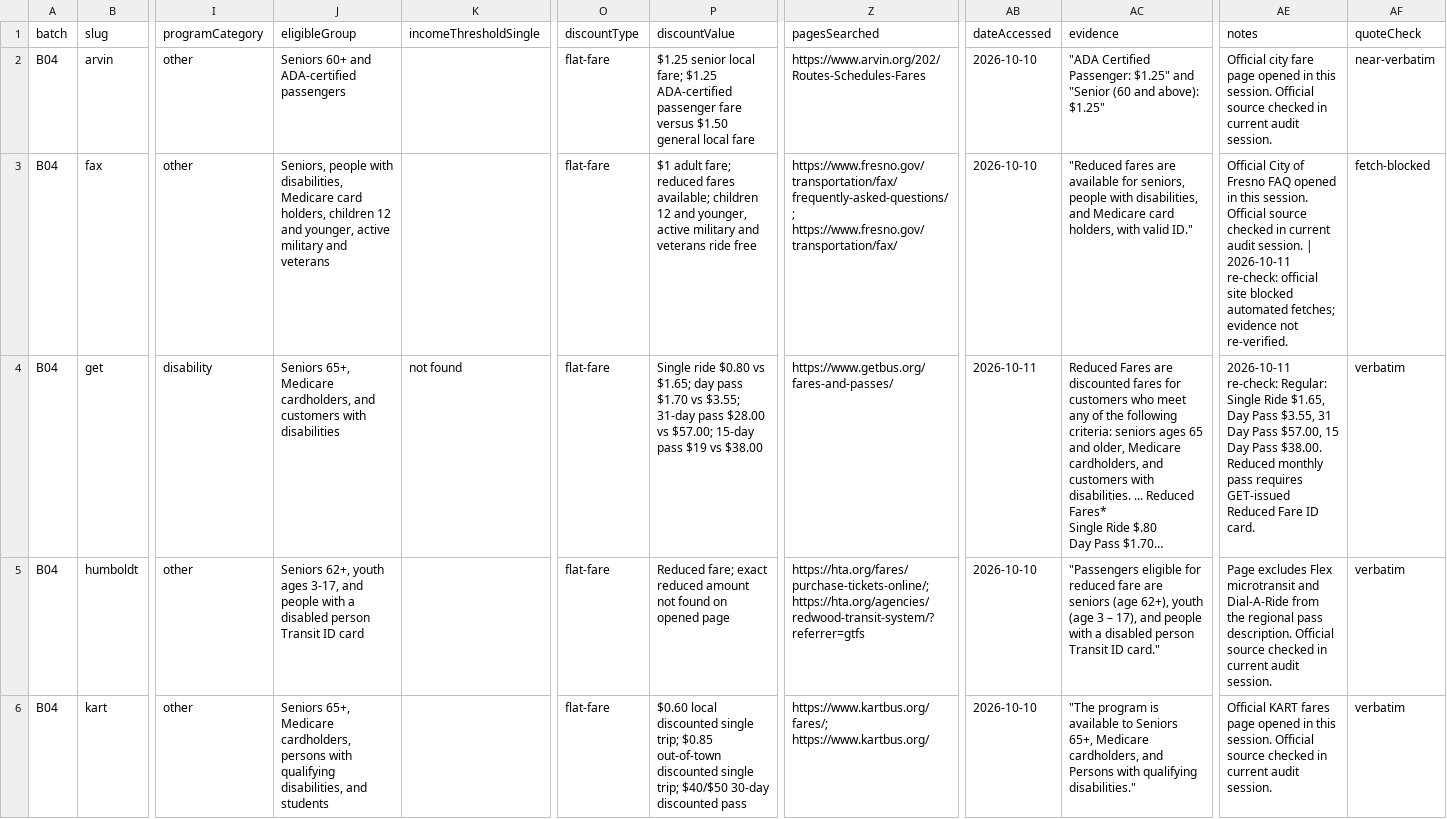
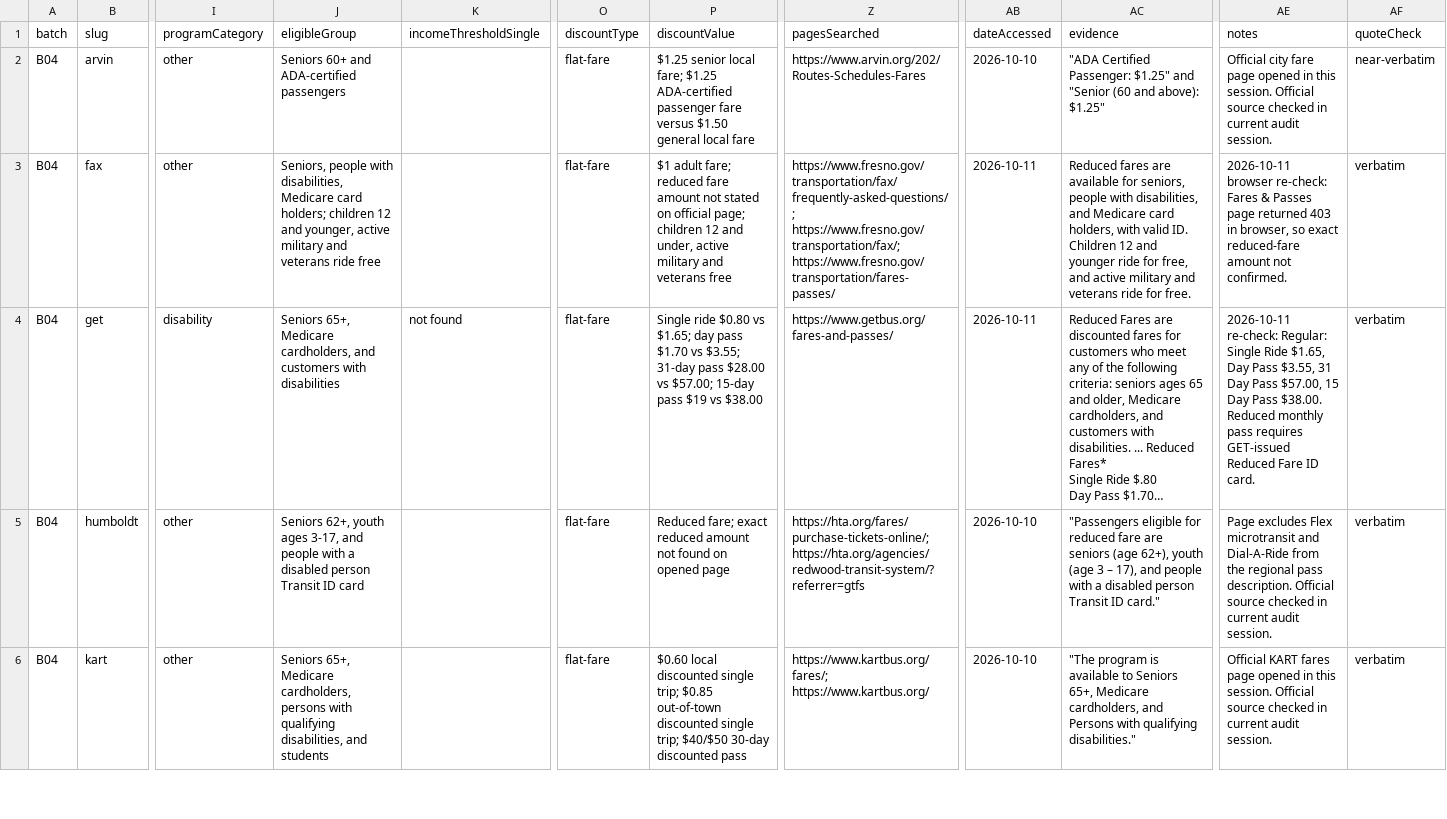
Before and after one commit to Civic-Minds/Atlas, a CSV file: docs/research/fare-discounts-2026-10/fare-discounts-B04-2026-10-10.csv, drawn as a sheet; only a part is shown, gaps mark what is left out; long unchanged cells end in …; the diff covers the shown part only; the diff names each change by its address in the sheet, - before the commit and + after, or states it on an @@ line.

```diff
--- a/docs/research/fare-discounts-2026-10/fare-discounts-B04-2026-10-10.csv
+++ b/docs/research/fare-discounts-2026-10/fare-discounts-B04-2026-10-10.csv
-J3 (eligibleGroup): …Medicare card holders, children 12 and younger, active military and veterans
+J3 (eligibleGroup): …Medicare card holders; children 12 and younger, active military and veterans ride free
-P3 (discountValue): …fare; reduced fares available; children 12 and younger, active military and veterans ride free
+P3 (discountValue): …fare; reduced fare amount not stated on official page; children 12 and under, active military and veterans free
-Z3 (pagesSearched): https://www.fresno.gov/transportation/fax/frequently-asked-questions/; https://www.fresno.gov/transportation/fax/
+Z3 (pagesSearched): https://www.fresno.gov/transportation/fax/frequently-asked-questions/; https://www.fresno.gov/transportation/fax/; https://www.fresno.gov/transportation/fares-passes/
-AB3 (dateAccessed): 2026-10-10
+AB3 (dateAccessed): 2026-10-11
-AC3 (evidence): "Reduced fares are available for seniors, people with disabilities, and Medicare card holders, with valid ID."
+AC3 (evidence): Reduced fares are available for seniors, people with disabilities, and Medicare card holders, with valid ID. Children 12 and younger ride for free, and active military and veterans ride for free.
-AE3 (notes): Official City of Fresno FAQ opened in this session. Official source checked in current audit session. | 2026-10-11 re-check: official site blocked automated fetches; evidence not re-verified.
+AE3 (notes): 2026-10-11 browser re-check: Fares & Passes page returned 403 in browser, so exact reduced-fare amount not confirmed.
-AF3 (quoteCheck): fetch-blocked
+AF3 (quoteCheck): verbatim
```
Also changed, not shown: 16 edited cells elsewhere in this file, docs/research/fare-discounts-2026-10/fare-discounts-B03-2026-10-10.csv, docs/research/fare-discounts-2026-10/fare-discounts-B05-2026-10-10.csv, 15 other files.
